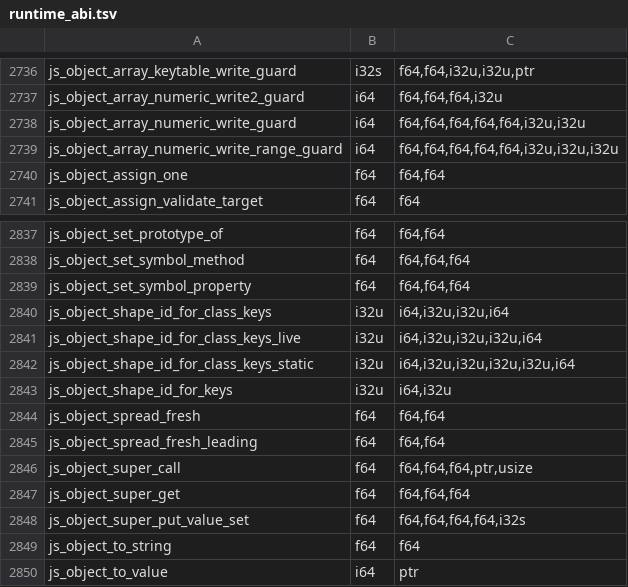
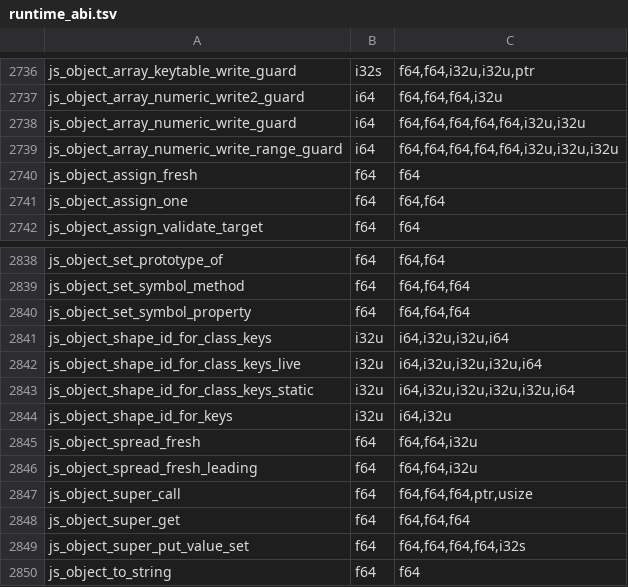
Before and after one commit to PerryTS/perry, a TSV file: crates/perry-codegen/src/wasm32/runtime_abi.tsv, drawn as a sheet; only a part is shown, gaps mark what is left out; the shorter side is filled out with more unchanged rows.

Commit message:
perf(object): spread and Object.assign results are born wide enough for their keys
A spread result was born exactly as wide as the keys it copied, so every
literal key after the spread (`{...src, k: v}`) went past the allocation and
hung a metadata record and a spill array on the object. `Object.assign({}, src)`
created its empty target at the floor width of two slots and then grew it key
by key the same way. The runtime could not know either width: the later
literal keys and the freshness of the `{}` target are only known to codegen.

Each spread part now passes the number of literal keys after it, and its
result is born with room for them. Those slots are part of the result shape's
inline bound, so a result born wide has its own shape and its own learned
spread edge; a narrow object with the same keys never takes a transition into
a slot past its allocation. When the target of `Object.assign` is an empty
object literal, the first source is evaluated first and the target is created
after it, as wide as that source's own keys when its shape proves them
enumerable string data properties. `Object.assign` also skips the per-call
symbol list when the source's shape proves it has no symbol keys. Proxies,
accessors, arrays, strings, primitives and dictionaries keep their path; key
order, attributes and getter timing are unchanged.

```diff
--- a/crates/perry-codegen/src/wasm32/runtime_abi.tsv
+++ b/crates/perry-codegen/src/wasm32/runtime_abi.tsv
@@ -2739,2 +2739,3 @@ js_object_array_numeric_write_guard	i64	f64,f64,f64,f64,f64,i32u,i32u
 js_object_array_numeric_write_range_guard	i64	f64,f64,f64,f64,f64,i32u,i32u,i32u
+js_object_assign_fresh	f64	f64
 js_object_assign_one	f64	f64,f64
@@ -2843,4 +2844,4 @@ js_object_shape_id_for_class_keys_static	i32u	i64,i32u,i32u,i32u,i32u,i64
 js_object_shape_id_for_keys	i32u	i64,i32u
-js_object_spread_fresh	f64	f64,f64
-js_object_spread_fresh_leading	f64	f64,f64
+js_object_spread_fresh	f64	f64,f64,i32u
+js_object_spread_fresh_leading	f64	f64,f64,i32u
 js_object_super_call	f64	f64,f64,f64,ptr,usize
```
Also changed, not shown: 11 other files.
